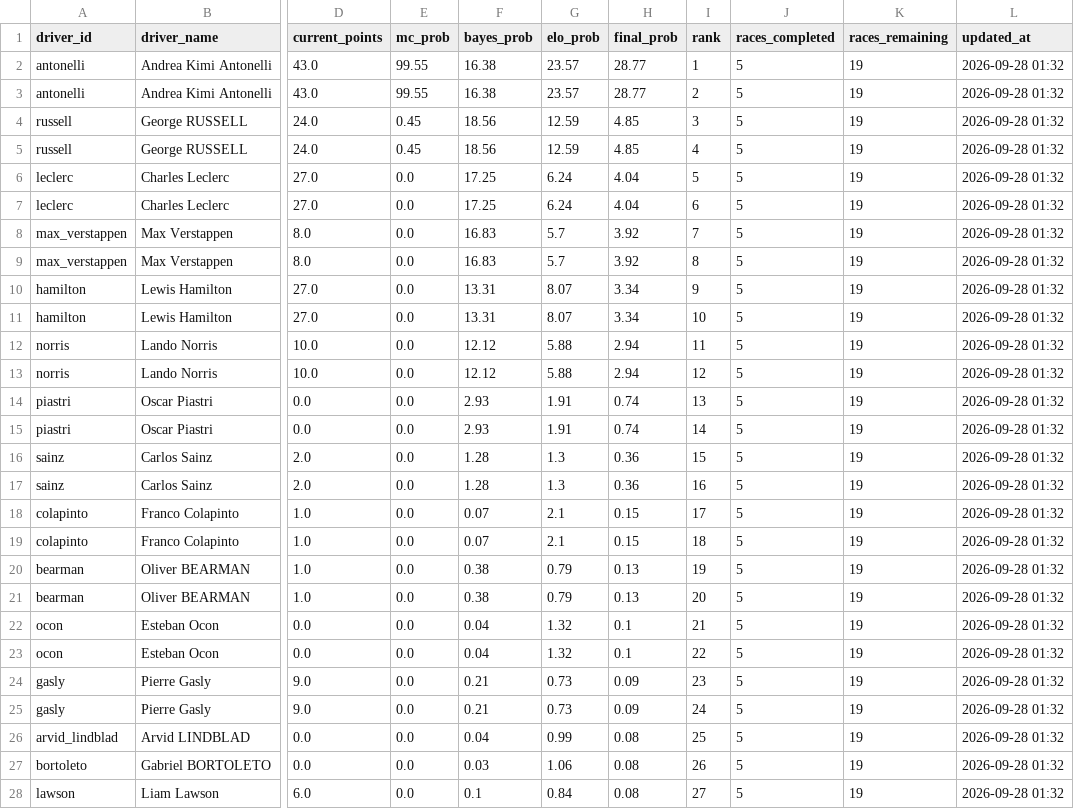
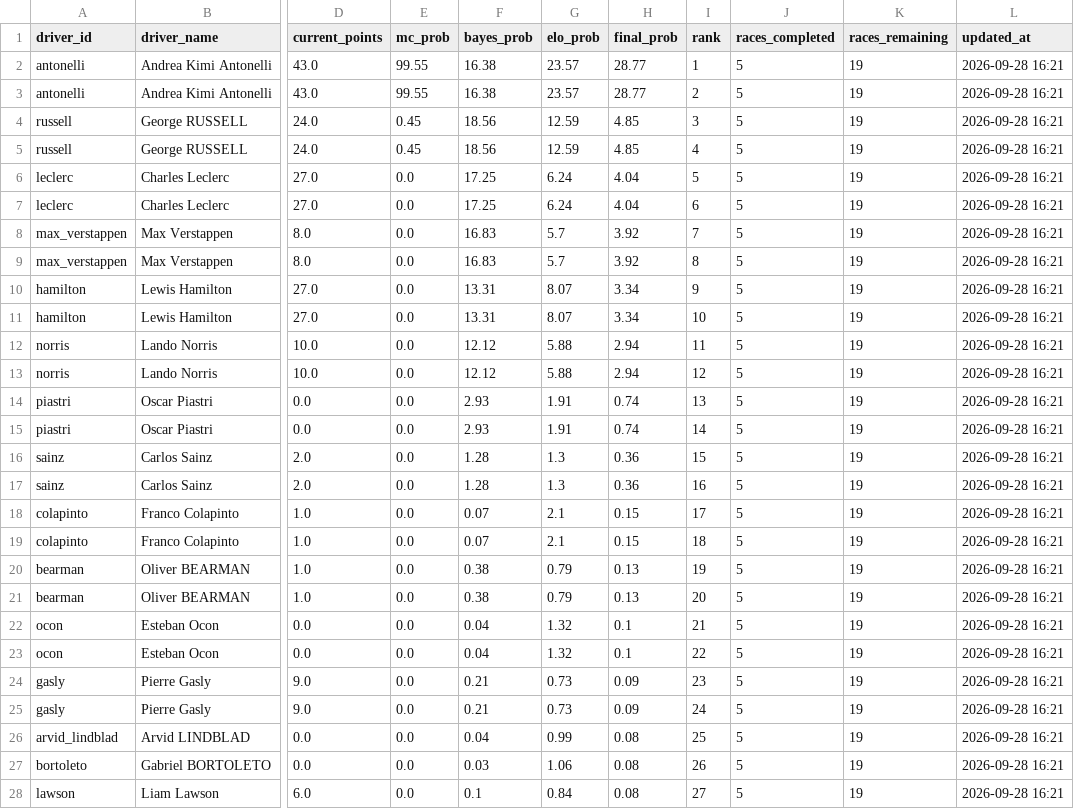
Before and after one commit to sreemaanshivkirth05/f1-predictor, a CSV file: data/final_predictions.csv, drawn as a sheet; only a part is shown, gaps mark what is left out; the diff covers the shown part only; the diff names each change by its address in the sheet, - before the commit and + after, or states it on an @@ line.

```diff
--- a/data/final_predictions.csv
+++ b/data/final_predictions.csv
-L2:L28 (updated_at): 2026-09-28 01:32
+L2:L28 (updated_at): 2026-09-28 16:21
```
Also changed, not shown: 17 edited cells elsewhere in this file, data/monte_carlo_results.csv, data/update_log.csv, 1 other file.
